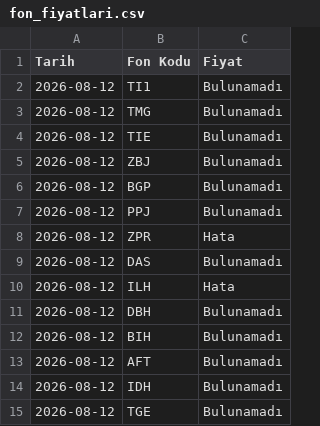
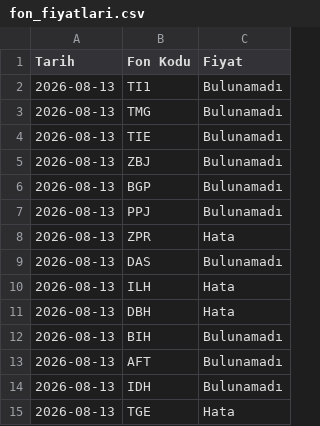
Before and after one commit to bizgi/tefas-fon-fiyatlari, a CSV file: fon_fiyatlari.csv, drawn as a sheet.

```diff
--- a/fon_fiyatlari.csv
+++ b/fon_fiyatlari.csv
@@ -1,15 +1,15 @@
 Tarih,Fon Kodu,Fiyat
-2026-08-12,TI1,Bulunamadı
-2026-08-12,TMG,Bulunamadı
-2026-08-12,TIE,Bulunamadı
-2026-08-12,ZBJ,Bulunamadı
-2026-08-12,BGP,Bulunamadı
-2026-08-12,PPJ,Bulunamadı
-2026-08-12,ZPR,Hata
-2026-08-12,DAS,Bulunamadı
-2026-08-12,ILH,Hata
-2026-08-12,DBH,Bulunamadı
-2026-08-12,BIH,Bulunamadı
-2026-08-12,AFT,Bulunamadı
-2026-08-12,IDH,Bulunamadı
-2026-08-12,TGE,Bulunamadı
+2026-08-13,TI1,Bulunamadı
+2026-08-13,TMG,Bulunamadı
+2026-08-13,TIE,Bulunamadı
+2026-08-13,ZBJ,Bulunamadı
+2026-08-13,BGP,Bulunamadı
+2026-08-13,PPJ,Bulunamadı
+2026-08-13,ZPR,Hata
+2026-08-13,DAS,Bulunamadı
+2026-08-13,ILH,Hata
+2026-08-13,DBH,Hata
+2026-08-13,BIH,Bulunamadı
+2026-08-13,AFT,Bulunamadı
+2026-08-13,IDH,Bulunamadı
+2026-08-13,TGE,Hata
```
